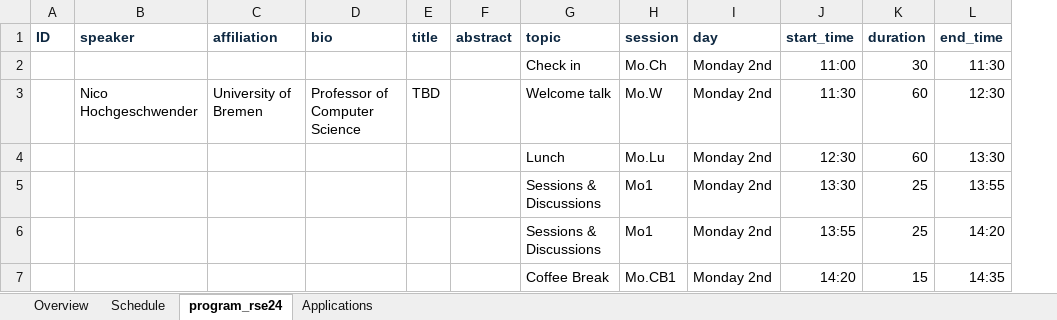
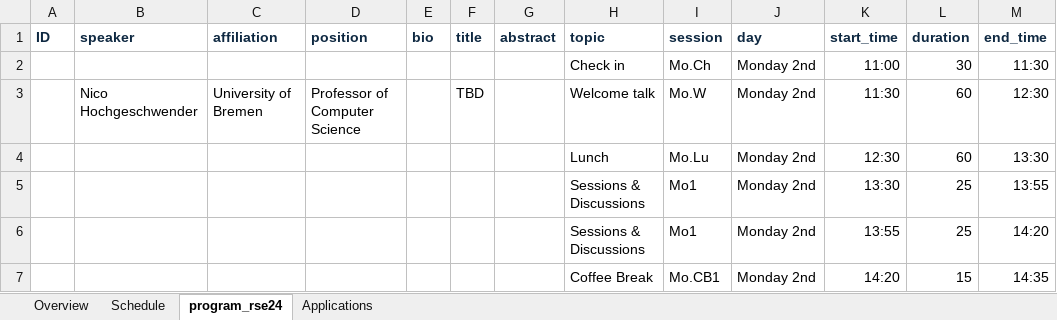
Before and after one commit to rsemeeting/rse2025, an Excel workbook: _data/program/program_rse24.xlsx, sheet program_rse24, drawn as a sheet; only a part is shown; values as stored, in another font and other column widths than the file's, no borders; the diff covers the shown part only; the diff names each change by its address in the sheet, - before the commit and + after, or states it on an @@ line.

Commit message:
Update program

```diff
--- a/_data/program/program_rse24.xlsx (sheet program_rse24)
+++ b/_data/program/program_rse24.xlsx (sheet program_rse24)
+column E (bio), empty
-D1: bio
+D1: position
```
Also changed, not shown: 14 edited cells elsewhere in this sheet, sheet Schedule, formulas that keep their value, 1 other file.
